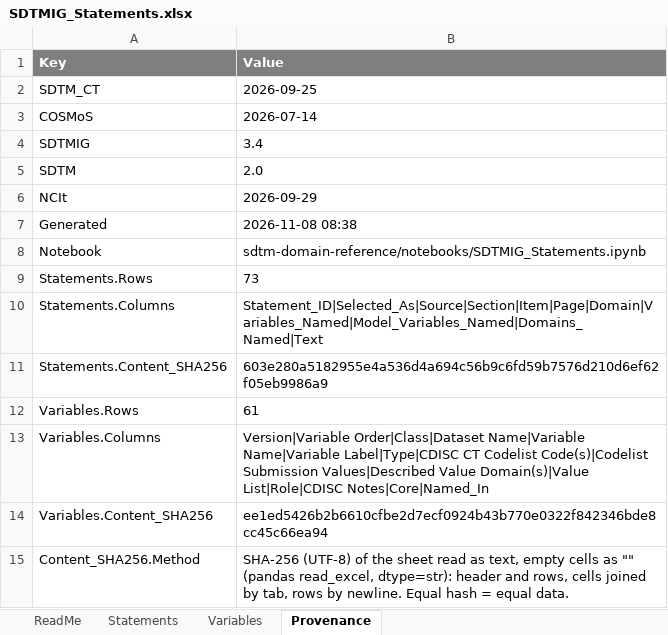
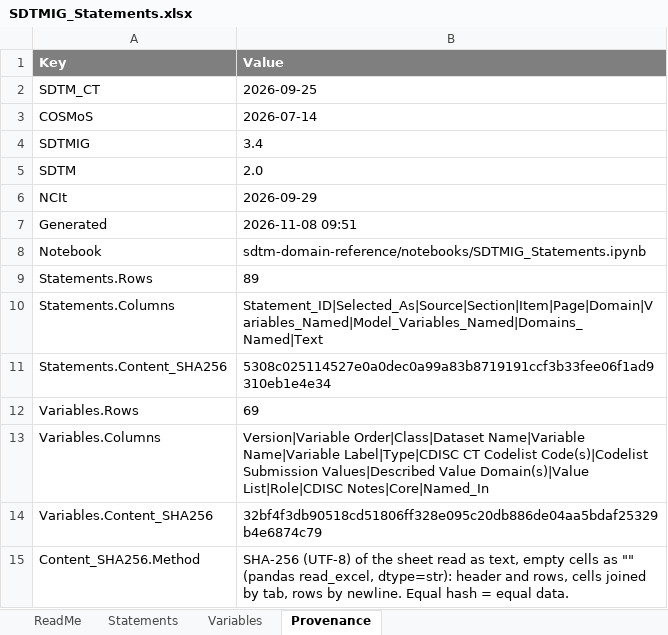
Before and after one commit to kerfors/cdisc-for-ai, an Excel workbook: sdtm-domain-reference/machine_actionable/SDTMIG_Statements.xlsx, sheet Provenance, drawn as a sheet; values as stored, in another font and other column widths than the file's, no borders; the diff names each change by its address in the sheet, - before the commit and + after, or states it on an @@ line.

```diff
--- a/sdtm-domain-reference/machine_actionable/SDTMIG_Statements.xlsx (sheet Provenance)
+++ b/sdtm-domain-reference/machine_actionable/SDTMIG_Statements.xlsx (sheet Provenance)
-B7 (Value): 2026-11-08 08:38
+B7 (Value): 2026-11-08 09:51
-B9 (Value): 73
+B9 (Value): 89
-B11 (Value): 603e280a5182955e4a536d4a694c56b9c6fd59b7576d210d6ef62f05eb9986a9
+B11 (Value): 5308c025114527e0a0dec0a99a83b8719191ccf3b33fee06f1ad9310eb1e4e34
-B12 (Value): 61
+B12 (Value): 69
-B14 (Value): ee1ed5426b2b6610cfbe2d7ecf0924b43b770e0322f842346bde8cc45c66ea94
+B14 (Value): 32bf4f3db90518cd51806ff328e095c20db886de04aa5bdaf25329b4e6874c79
```
Also changed, not shown: sheet Statements, sheet Variables, sheet ReadMe, 3 other files.
